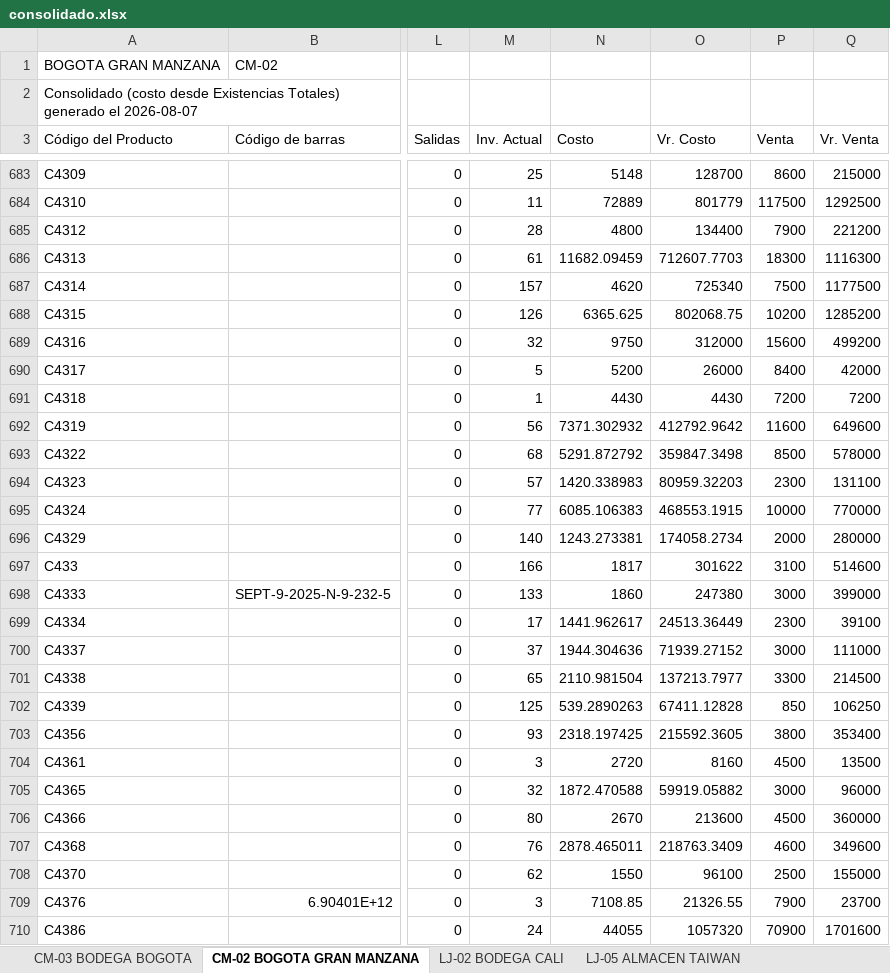
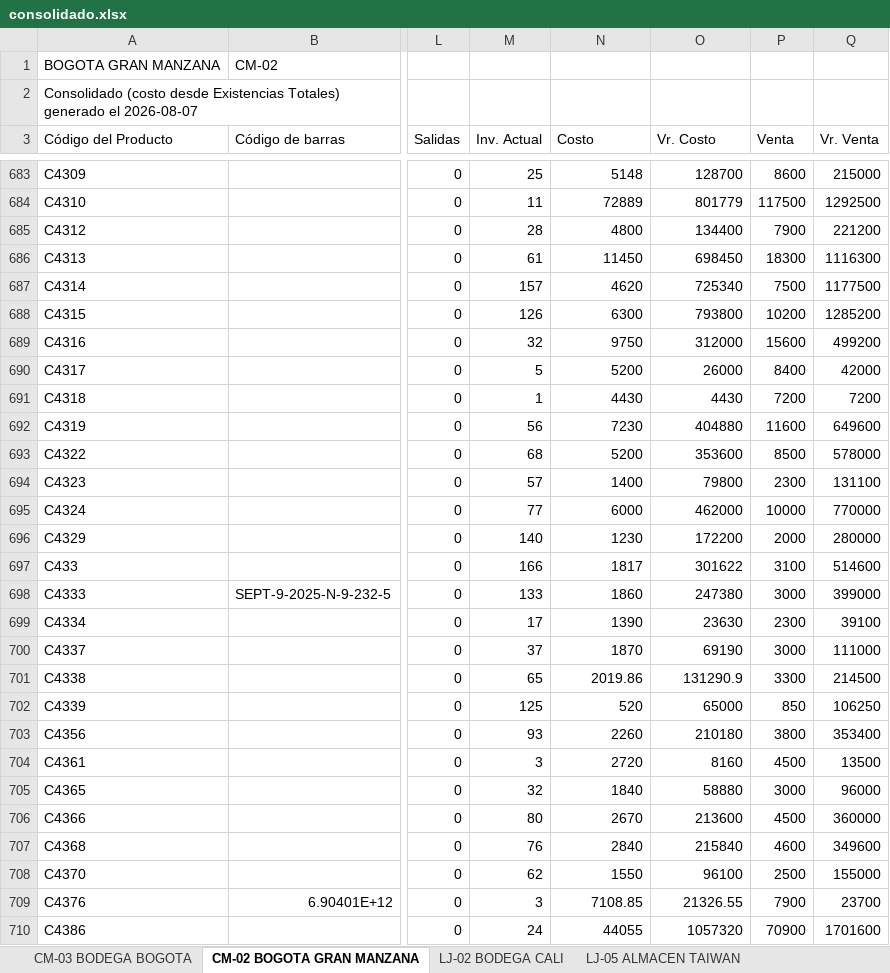
Before and after one commit to jeicardu03/vsummer-dashboard-toys, an Excel workbook: consolidado.xlsx, sheet CM-02 BOGOTA GRAN MANZANA, drawn as a sheet; only a part is shown, gaps mark what is left out; values as stored, in another font and other column widths than the file's, no borders; the diff covers the shown part only; the diff names each change by its address in the sheet, - before the commit and + after, or states it on an @@ line.

```diff
--- a/consolidado.xlsx (sheet CM-02 BOGOTA GRAN MANZANA)
+++ b/consolidado.xlsx (sheet CM-02 BOGOTA GRAN MANZANA)
-N686 (Costo): 11682.09459
+N686 (Costo): 11450
-O686 (Vr. Costo): 712607.7703
+O686 (Vr. Costo): 698450
-N688 (Costo): 6365.625
+N688 (Costo): 6300
-O688 (Vr. Costo): 802068.75
+O688 (Vr. Costo): 793800
-N692 (Costo): 7371.302932
+N692 (Costo): 7230
-O692 (Vr. Costo): 412792.9642
+O692 (Vr. Costo): 404880
-N693 (Costo): 5291.872792
+N693 (Costo): 5200
-O693 (Vr. Costo): 359847.3498
+O693 (Vr. Costo): 353600
-N694 (Costo): 1420.338983
+N694 (Costo): 1400
-O694 (Vr. Costo): 80959.32203
+O694 (Vr. Costo): 79800
-N695 (Costo): 6085.106383
+N695 (Costo): 6000
-O695 (Vr. Costo): 468553.1915
+O695 (Vr. Costo): 462000
-N696 (Costo): 1243.273381
+N696 (Costo): 1230
-O696 (Vr. Costo): 174058.2734
+O696 (Vr. Costo): 172200
-N699 (Costo): 1441.962617
+N699 (Costo): 1390
-O699 (Vr. Costo): 24513.36449
+O699 (Vr. Costo): 23630
-N700 (Costo): 1944.304636
+N700 (Costo): 1870
-O700 (Vr. Costo): 71939.27152
+O700 (Vr. Costo): 69190
-N701 (Costo): 2110.981504
+N701 (Costo): 2019.86
-O701 (Vr. Costo): 137213.7977
+O701 (Vr. Costo): 131290.9
-N702 (Costo): 539.2890263
+N702 (Costo): 520
-O702 (Vr. Costo): 67411.12828
+O702 (Vr. Costo): 65000
-N703 (Costo): 2318.197425
+N703 (Costo): 2260
-O703 (Vr. Costo): 215592.3605
+O703 (Vr. Costo): 210180
-N705 (Costo): 1872.470588
+N705 (Costo): 1840
-O705 (Vr. Costo): 59919.05882
+O705 (Vr. Costo): 58880
-N707 (Costo): 2878.465011
+N707 (Costo): 2840
-O707 (Vr. Costo): 218763.3409
+O707 (Vr. Costo): 215840
```
Also changed, not shown: 200 edited cells elsewhere in this sheet, sheet CM-105 CTG TOP OPEN, sheet LJ-101 ALMACEN BUCARAMANGA, sheet CM-03 BODEGA BOGOTA, sheet LJ-100 BODEGA BUCARAMANGA, sheet 02 LOCAL 32, sheet LJ-05 ALMACEN TAIWAN, 4 more sheets, bodegas/02.xlsx, bodegas/CM-02.xlsx, 12 other files.
